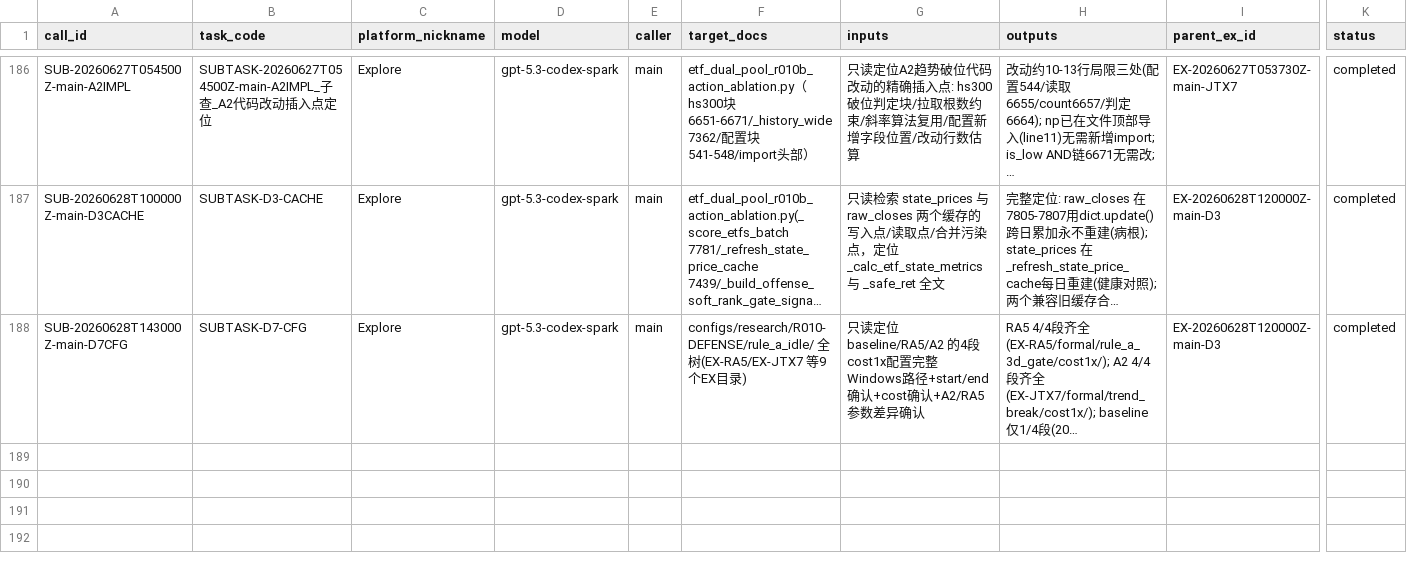
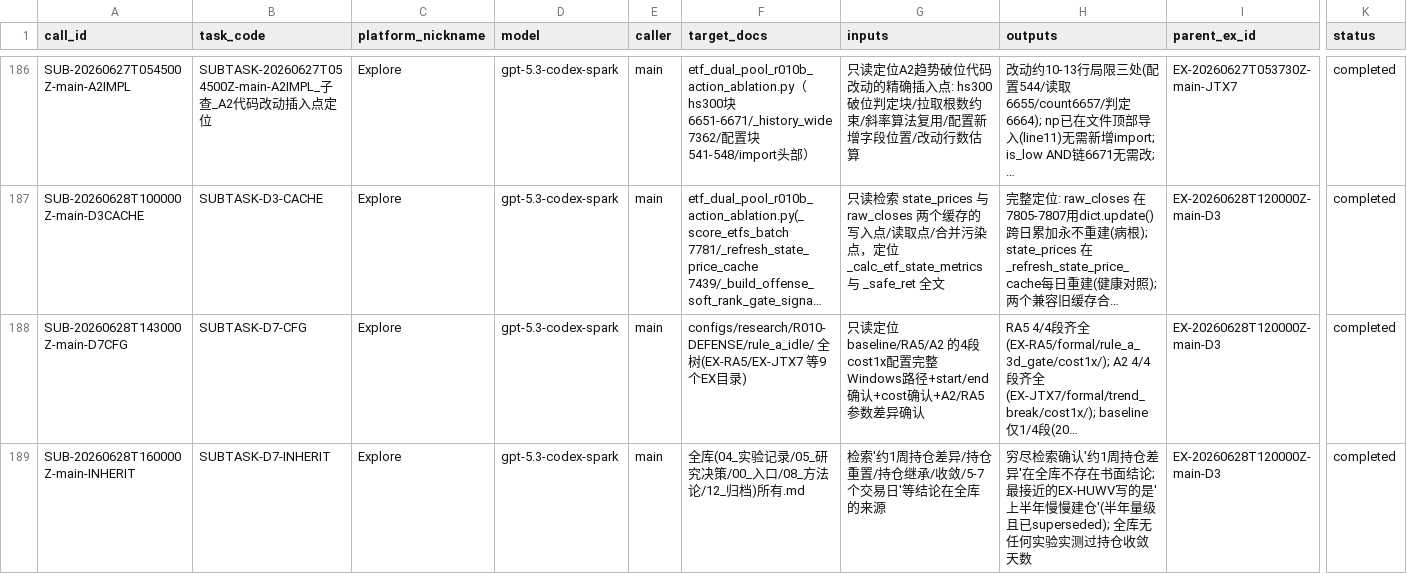
Before and after one commit to huakaiye/quant-knowledge-base, a CSV file: 01_台账/子代理调用台账.csv, drawn as a sheet; only a part is shown, gaps mark what is left out; long unchanged cells end in …; rows hold the shown columns only; the diff names each change by its address in the sheet, - before the commit and + after, or states it on an @@ line.

```diff
--- a/01_台账/子代理调用台账.csv
+++ b/01_台账/子代理调用台账.csv
+row 189: SUB-20260628T160000Z-main-INHERIT | SUBTASK-D7-INHERIT | Explore | gpt-5.3-codex-spark | main | 全库(04_实验记录/05_研究决策/00_入口/08_方法论/12_归档)所有.md | 检索'约1周持仓差异/持仓重置/持仓继承/收敛/5-7个交易日'等结论在全库的来源 | 穷尽检索确认'约1周持仓差异'在全库不存在书面结论; 最接近的EX-HUWV写的是'上半年慢慢建仓'(半年量级且已superseded); 全库无任何实验实测过持仓收敛天数 | EX-20260628T120000Z-main-D3 | completed
```
Also changed, not shown: 3 other files.
